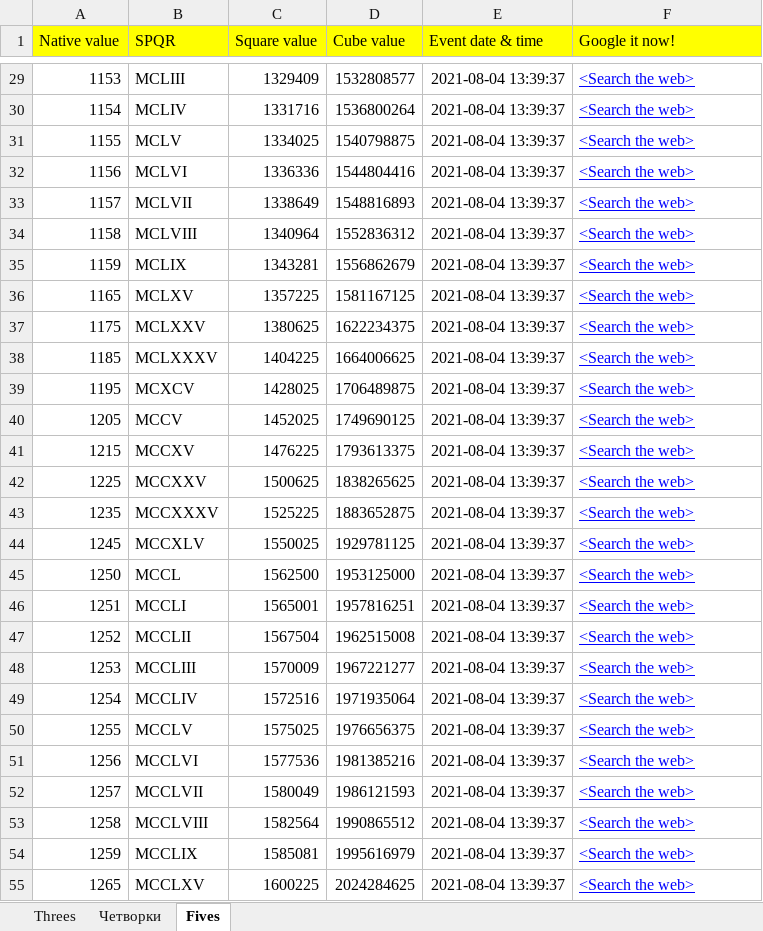
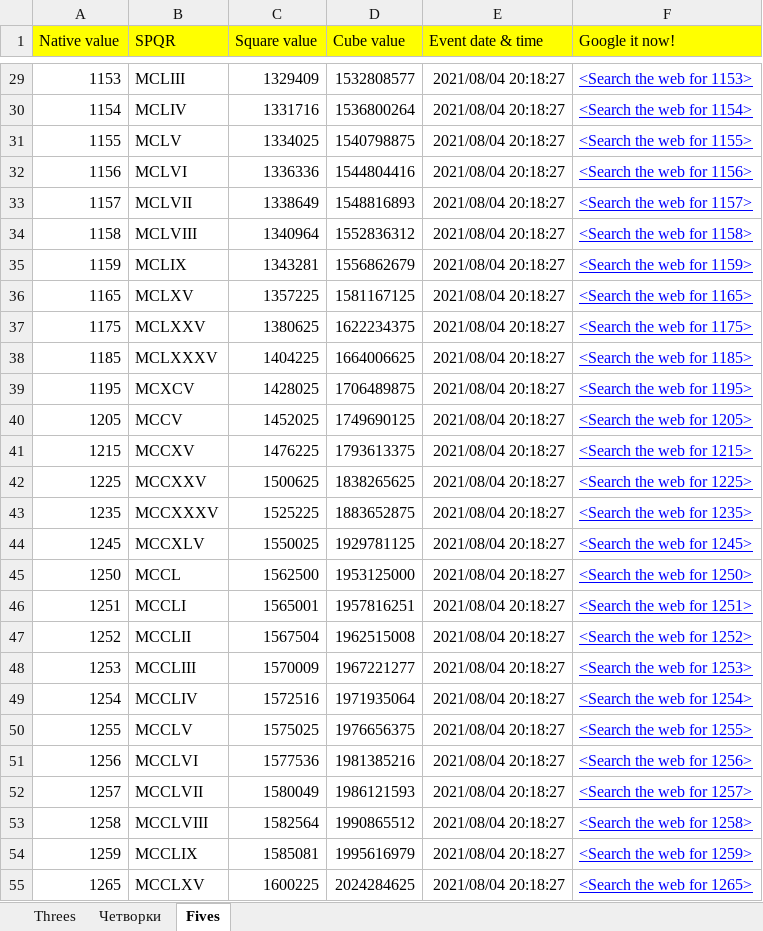
Before and after one commit to stefanov-sm/pg_workbook, an Excel workbook: delme.xlsx, sheet Fives, drawn as a sheet; only a part is shown, gaps mark what is left out; values as stored, in another font and other column widths than the file's, no borders; the diff covers the shown part only; the diff names each change by its address in the sheet, - before the commit and + after, or states it on an @@ line.

```diff
--- a/delme.xlsx (sheet Fives)
+++ b/delme.xlsx (sheet Fives)
-E29:E55 (Event date & time): 2021-08-04 13:39:37
+E29:E55 (Event date & time): 2021/08/04 20:18:27
-F29 (Google it now!): <Search the web>
+F29 (Google it now!): <Search the web for 1153>
-F30 (Google it now!): <Search the web>
+F30 (Google it now!): <Search the web for 1154>
-F31 (Google it now!): <Search the web>
+F31 (Google it now!): <Search the web for 1155>
-F32 (Google it now!): <Search the web>
+F32 (Google it now!): <Search the web for 1156>
-F33 (Google it now!): <Search the web>
+F33 (Google it now!): <Search the web for 1157>
-F34 (Google it now!): <Search the web>
+F34 (Google it now!): <Search the web for 1158>
-F35 (Google it now!): <Search the web>
+F35 (Google it now!): <Search the web for 1159>
-F36 (Google it now!): <Search the web>
+F36 (Google it now!): <Search the web for 1165>
-F37 (Google it now!): <Search the web>
+F37 (Google it now!): <Search the web for 1175>
-F38 (Google it now!): <Search the web>
+F38 (Google it now!): <Search the web for 1185>
-F39 (Google it now!): <Search the web>
+F39 (Google it now!): <Search the web for 1195>
-F40 (Google it now!): <Search the web>
+F40 (Google it now!): <Search the web for 1205>
-F41 (Google it now!): <Search the web>
+F41 (Google it now!): <Search the web for 1215>
-F42 (Google it now!): <Search the web>
+F42 (Google it now!): <Search the web for 1225>
-F43 (Google it now!): <Search the web>
+F43 (Google it now!): <Search the web for 1235>
-F44 (Google it now!): <Search the web>
+F44 (Google it now!): <Search the web for 1245>
-F45 (Google it now!): <Search the web>
+F45 (Google it now!): <Search the web for 1250>
-F46 (Google it now!): <Search the web>
+F46 (Google it now!): <Search the web for 1251>
-F47 (Google it now!): <Search the web>
+F47 (Google it now!): <Search the web for 1252>
-F48 (Google it now!): <Search the web>
+F48 (Google it now!): <Search the web for 1253>
-F49 (Google it now!): <Search the web>
+F49 (Google it now!): <Search the web for 1254>
-F50 (Google it now!): <Search the web>
+F50 (Google it now!): <Search the web for 1255>
-F51 (Google it now!): <Search the web>
+F51 (Google it now!): <Search the web for 1256>
-F52 (Google it now!): <Search the web>
+F52 (Google it now!): <Search the web for 1257>
-F53 (Google it now!): <Search the web>
+F53 (Google it now!): <Search the web for 1258>
-F54 (Google it now!): <Search the web>
+F54 (Google it now!): <Search the web for 1259>
-F55 (Google it now!): <Search the web>
+F55 (Google it now!): <Search the web for 1265>
```
Also changed, not shown: 488 edited cells elsewhere in this sheet, sheet Threes, sheet Четворки.
